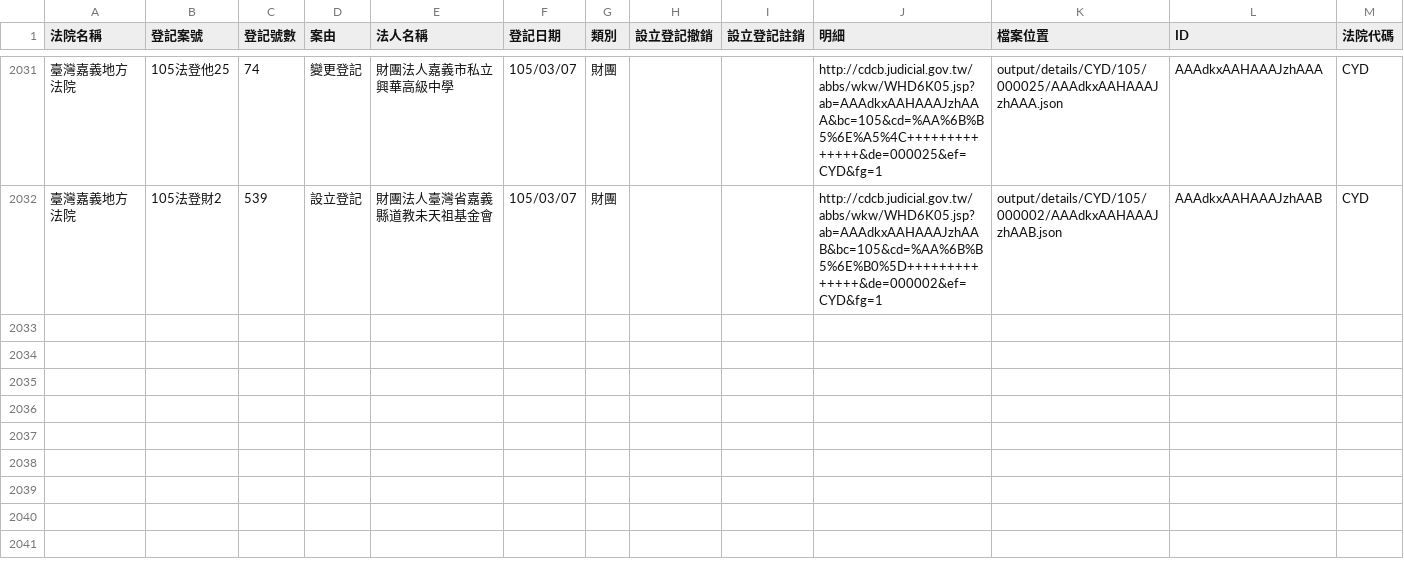
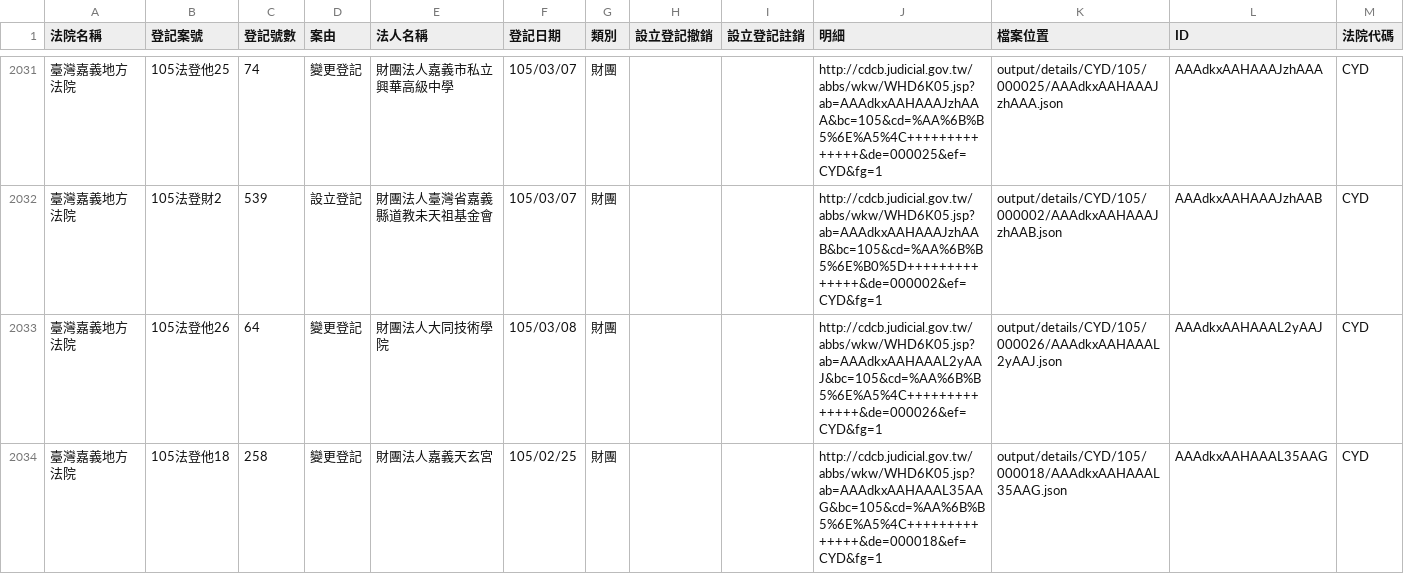
Before and after one commit to taichunmin/foundationtw, a CSV file: output/lists/CYD.csv, drawn as a sheet; only a part is shown, gaps mark what is left out; the diff names each change by its address in the sheet, - before the commit and + after, or states it on an @@ line.

```diff
--- a/output/lists/CYD.csv
+++ b/output/lists/CYD.csv
+row 2033: 臺灣嘉義地方法院 | 105法登他26 | 64 | 變更登記 | 財團法人大同技術學院 | 105/03/08 | 財團 |  |  | http://cdcb.judicial.gov.tw/abbs/wkw/WHD6K05.jsp?ab=AAAdkxAAHAAAL2yAAJ&bc=105&cd=%AA%6B%B5%6E%A5%4C++++++++++++++&de=000026&ef=CYD&fg=1 | output/details/CYD/105/000026/AAAdkxAAHAAAL2yAAJ.json | AAAdkxAAHAAAL2yAAJ | CYD
+row 2034: 臺灣嘉義地方法院 | 105法登他18 | 258 | 變更登記 | 財團法人嘉義天玄宮 | 105/02/25 | 財團 |  |  | http://cdcb.judicial.gov.tw/abbs/wkw/WHD6K05.jsp?ab=AAAdkxAAHAAAL35AAG&bc=105&cd=%AA%6B%B5%6E%A5%4C++++++++++++++&de=000018&ef=CYD&fg=1 | output/details/CYD/105/000018/AAAdkxAAHAAAL35AAG.json | AAAdkxAAHAAAL35AAG | CYD
```
Also changed, not shown: output/lists/CHD.csv, output/lists/NTD.csv, 35 other files.
